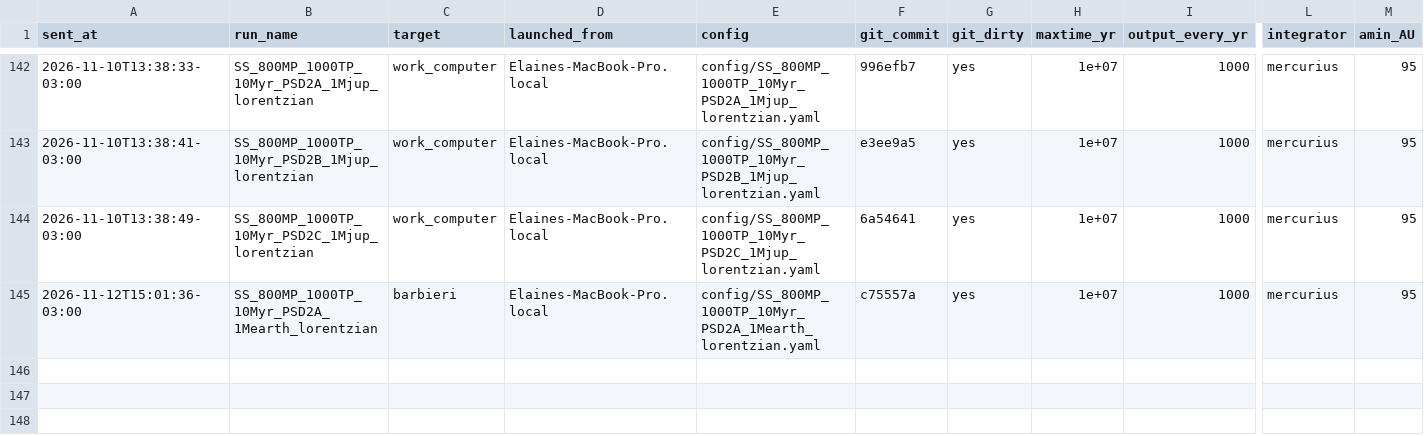
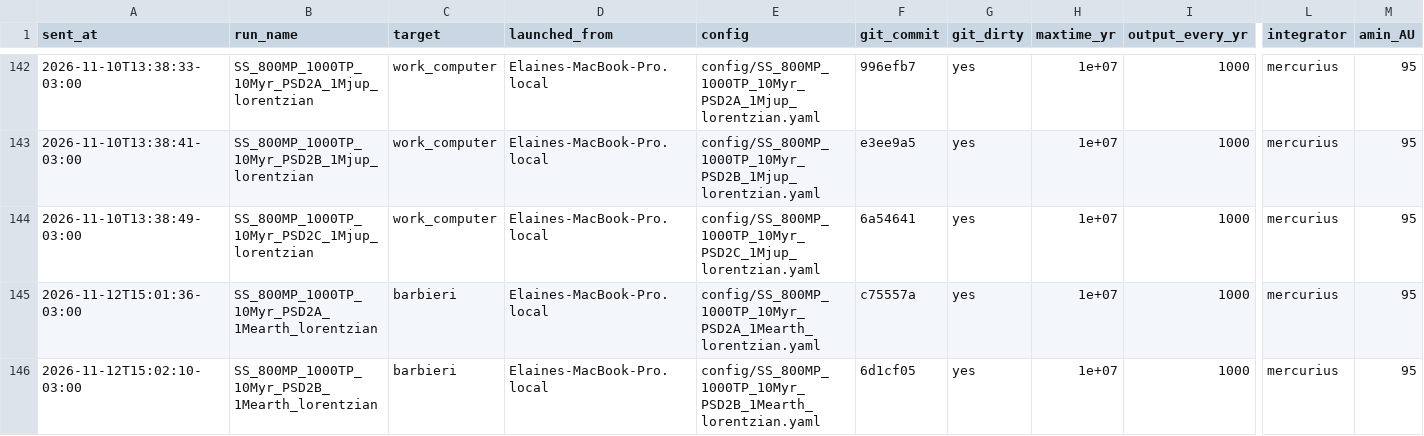
Before and after one commit to elainenieves01/debris-disk-pipeline, a CSV file: simulation_log.csv, drawn as a sheet; only a part is shown, gaps mark what is left out; rows hold the shown columns only; the diff names each change by its address in the sheet, - before the commit and + after, or states it on an @@ line.

Commit message:
Run log: launched SS_800MP_1000TP_10Myr_PSD2B_1Mearth_lorentzian on barbieri

```diff
--- a/simulation_log.csv
+++ b/simulation_log.csv
+row 146: 2026-11-12T15:02:10-03:00 | SS_800MP_1000TP_10Myr_PSD2B_1Mearth_lorentzian | barbieri | Elaines-MacBook-Pro.local | config/SS_800MP_1000TP_10Myr_PSD2B_1Mearth_lorentzian.yaml | 6d1cf05 | yes | 1e+07 | 1000 | mercurius | 95
```
